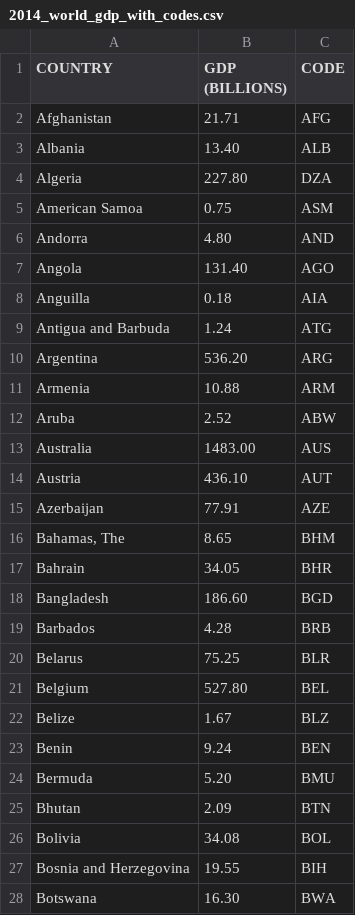
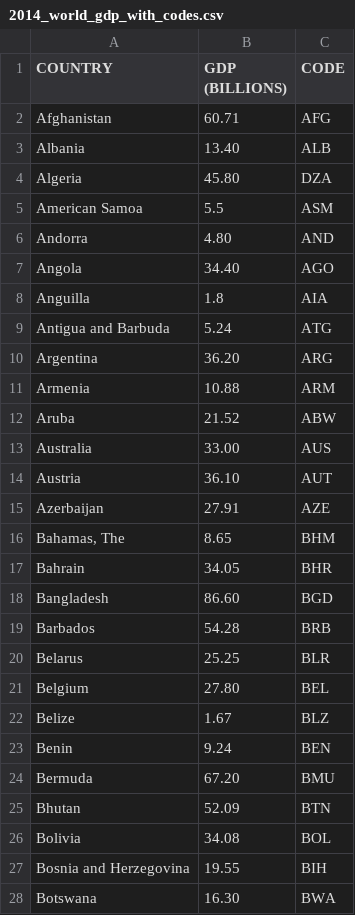
Before and after one commit to rohitsdsn/DummyData, a CSV file: 2014_world_gdp_with_codes.csv, drawn as a sheet; only a part is shown; the diff covers the shown part only.

Commit message:
Update 2014_world_gdp_with_codes.csv

```diff
--- a/2014_world_gdp_with_codes.csv
+++ b/2014_world_gdp_with_codes.csv
@@ -1,26 +1,26 @@
 COUNTRY,GDP (BILLIONS),CODE
-Afghanistan,21.71,AFG
+Afghanistan,60.71,AFG
 Albania,13.40,ALB
-Algeria,227.80,DZA
-American Samoa,0.75,ASM
+Algeria,45.80,DZA
+American Samoa,5.5,ASM
 Andorra,4.80,AND
-Angola,131.40,AGO
-Anguilla,0.18,AIA
-Antigua and Barbuda,1.24,ATG
-Argentina,536.20,ARG
+Angola,34.40,AGO
+Anguilla,1.8,AIA
+Antigua and Barbuda,5.24,ATG
+Argentina,36.20,ARG
 Armenia,10.88,ARM
-Aruba,2.52,ABW
-Australia,1483.00,AUS
-Austria,436.10,AUT
-Azerbaijan,77.91,AZE
+Aruba,21.52,ABW
+Australia,33.00,AUS
+Austria,36.10,AUT
+Azerbaijan,27.91,AZE
 "Bahamas, The",8.65,BHM
 Bahrain,34.05,BHR
-Bangladesh,186.60,BGD
-Barbados,4.28,BRB
-Belarus,75.25,BLR
-Belgium,527.80,BEL
+Bangladesh,86.60,BGD
+Barbados,54.28,BRB
+Belarus,25.25,BLR
+Belgium,27.80,BEL
 Belize,1.67,BLZ
 Benin,9.24,BEN
-Bermuda,5.20,BMU
-Bhutan,2.09,BTN
+Bermuda,67.20,BMU
+Bhutan,52.09,BTN
 Bolivia,34.08,BOL
```
Also changed, not shown: 67 edited cells elsewhere in this file.
